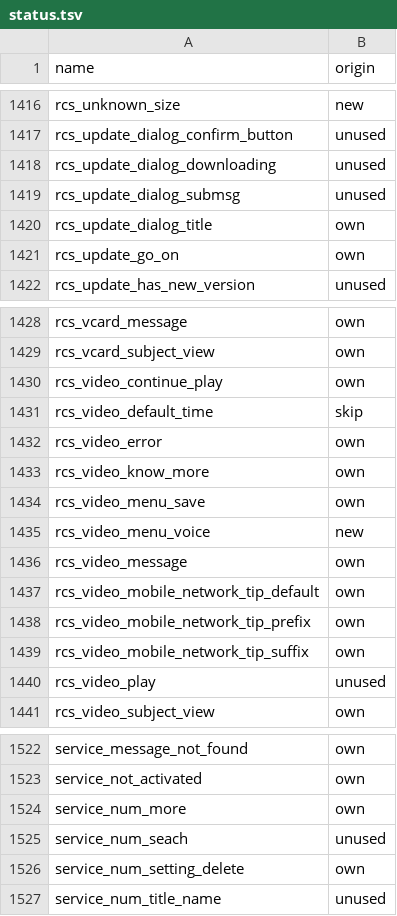
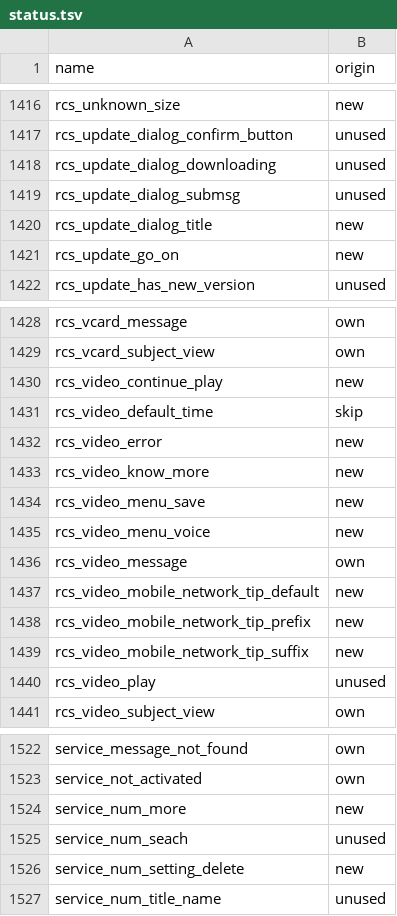
Before and after one commit to NeonCatRC/flyme_overlays_ru, a TSV file: flyme12/Mms/status.tsv, drawn as a sheet; only a part is shown, gaps mark what is left out.

```diff
--- a/flyme12/Mms/status.tsv
+++ b/flyme12/Mms/status.tsv
@@ -1419,4 +1419,4 @@ rcs_update_dialog_downloading	unused
 rcs_update_dialog_submsg	unused
-rcs_update_dialog_title	own
-rcs_update_go_on	own
+rcs_update_dialog_title	new
+rcs_update_go_on	new
 rcs_update_has_new_version	unused
@@ -1429,12 +1429,12 @@ rcs_vcard_message	own
 rcs_vcard_subject_view	own
-rcs_video_continue_play	own
+rcs_video_continue_play	new
 rcs_video_default_time	skip
-rcs_video_error	own
-rcs_video_know_more	own
-rcs_video_menu_save	own
+rcs_video_error	new
+rcs_video_know_more	new
+rcs_video_menu_save	new
 rcs_video_menu_voice	new
 rcs_video_message	own
-rcs_video_mobile_network_tip_default	own
-rcs_video_mobile_network_tip_prefix	own
-rcs_video_mobile_network_tip_suffix	own
+rcs_video_mobile_network_tip_default	new
+rcs_video_mobile_network_tip_prefix	new
+rcs_video_mobile_network_tip_suffix	new
 rcs_video_play	unused
@@ -1523,5 +1523,5 @@ service_message_not_found	own
 service_not_activated	own
-service_num_more	own
+service_num_more	new
 service_num_seach	unused
-service_num_setting_delete	own
+service_num_setting_delete	new
 service_num_title_name	unused
```
Also changed, not shown: flyme12/summary.tsv, 17 other files.
